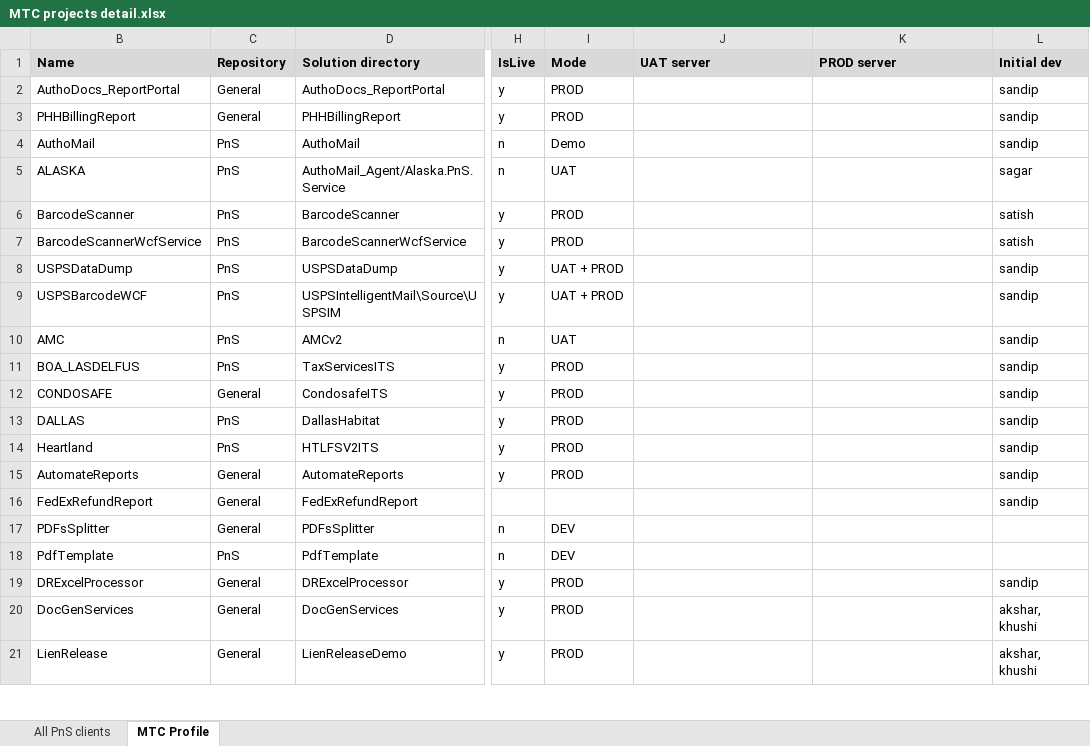
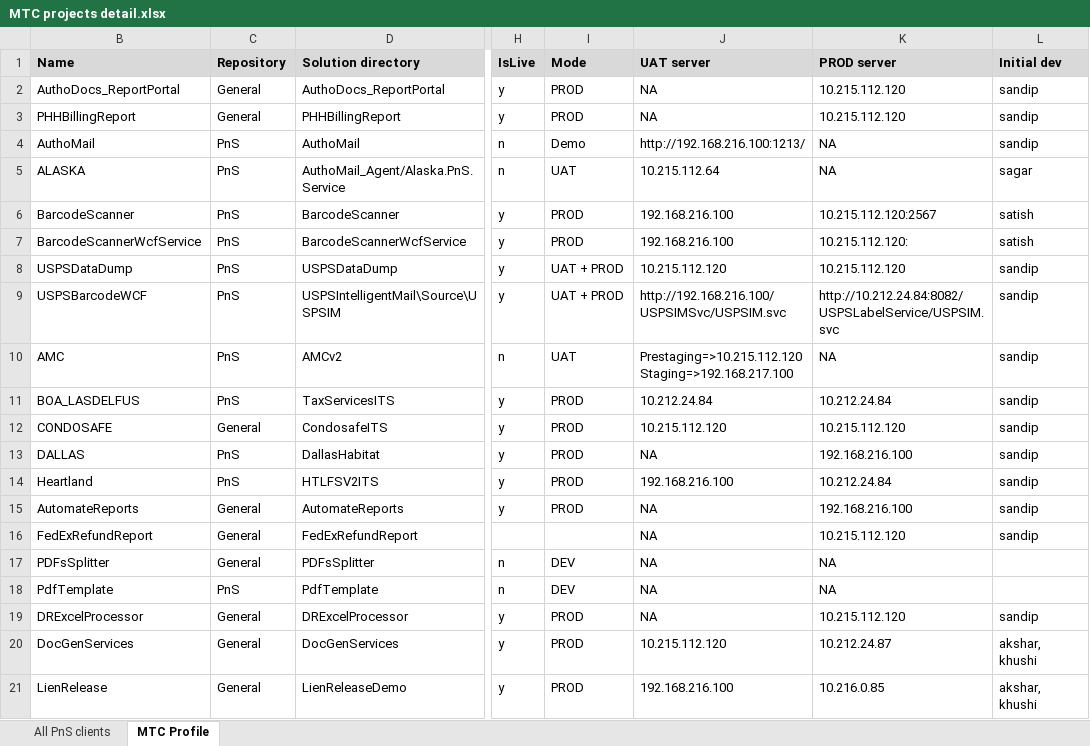
Before and after one commit to kaushikraj302000-glitch/AuthoMail-Cotality, an Excel workbook: docs/MTC projects detail.xlsx, sheet MTC Profile, drawn as a sheet; only a part is shown, gaps mark what is left out; values as stored, in another font and other column widths than the file's, no borders; ↵ is a line break in a cell; the diff covers the shown part only; the diff names each change by its address in the sheet, - before the commit and + after, or states it on an @@ line.

Commit message:
IP addresses added.

```diff
--- a/docs/MTC projects detail.xlsx (sheet MTC Profile)
+++ b/docs/MTC projects detail.xlsx (sheet MTC Profile)
-J2:J3 (UAT server): (empty)
+J2:J3 (UAT server): NA
-K2:K3 (PROD server): (empty)
+K2:K3 (PROD server): 10.215.112.120
-J4 (UAT server): (empty)
+J4 (UAT server): http://192.168.216.100:1213/
-K4:K5 (PROD server): (empty)
+K4:K5 (PROD server): NA
-J5 (UAT server): (empty)
+J5 (UAT server): 10.215.112.64
-J6:J7 (UAT server): (empty)
+J6:J7 (UAT server): 192.168.216.100
-K6 (PROD server): (empty)
+K6 (PROD server): 10.215.112.120:2567
-K7 (PROD server): (empty)
+K7 (PROD server): 10.215.112.120:
-J8 (UAT server): (empty)
+J8 (UAT server): 10.215.112.120
-K8 (PROD server): (empty)
+K8 (PROD server): 10.215.112.120
-J9 (UAT server): (empty)
+J9 (UAT server): http://192.168.216.100/USPSIMSvc/USPSIM.svc
-K9 (PROD server): (empty)
+K9 (PROD server): http://10.212.24.84:8082/USPSLabelService/USPSIM.svc
-J10 (UAT server): (empty)
+J10 (UAT server): Prestaging=>10.215.112.120 ↵ Staging=>192.168.217.100
-K10 (PROD server): (empty)
+K10 (PROD server): NA
-J11 (UAT server): (empty)
+J11 (UAT server): 10.212.24.84
-K11 (PROD server): (empty)
+K11 (PROD server): 10.212.24.84
-J12 (UAT server): (empty)
+J12 (UAT server): 10.215.112.120
-K12 (PROD server): (empty)
+K12 (PROD server): 10.215.112.120
-J13 (UAT server): (empty)
+J13 (UAT server): NA
-K13 (PROD server): (empty)
+K13 (PROD server): 192.168.216.100
-J14 (UAT server): (empty)
+J14 (UAT server): 192.168.216.100
-K14 (PROD server): (empty)
+K14 (PROD server): 10.212.24.84
-J15:J19 (UAT server): (empty)
+J15:J19 (UAT server): NA
-K15 (PROD server): (empty)
+K15 (PROD server): 192.168.216.100
-K16 (PROD server): (empty)
+K16 (PROD server): 10.215.112.120
-K17:K18 (PROD server): (empty)
+K17:K18 (PROD server): NA
-K19 (PROD server): (empty)
+K19 (PROD server): 10.215.112.120
-J20 (UAT server): (empty)
+J20 (UAT server): 10.215.112.120
-K20 (PROD server): (empty)
+K20 (PROD server): 10.212.24.87
-J21 (UAT server): (empty)
+J21 (UAT server): 192.168.216.100
-K21 (PROD server): (empty)
+K21 (PROD server): 10.216.0.85
```
Also changed, not shown: 4 edited cells elsewhere in this sheet.
